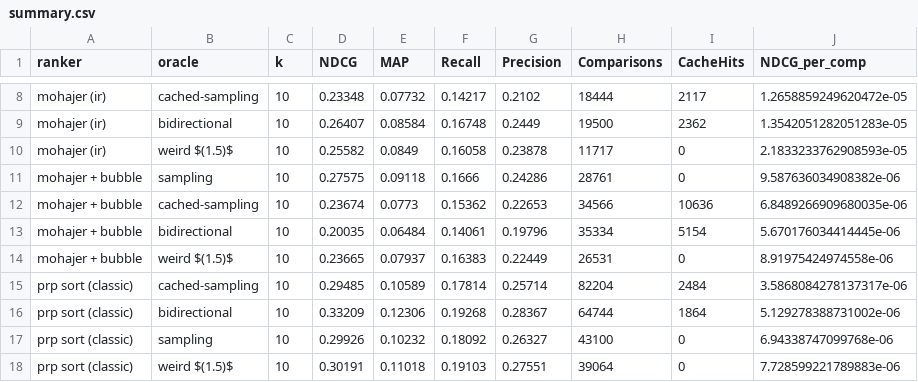
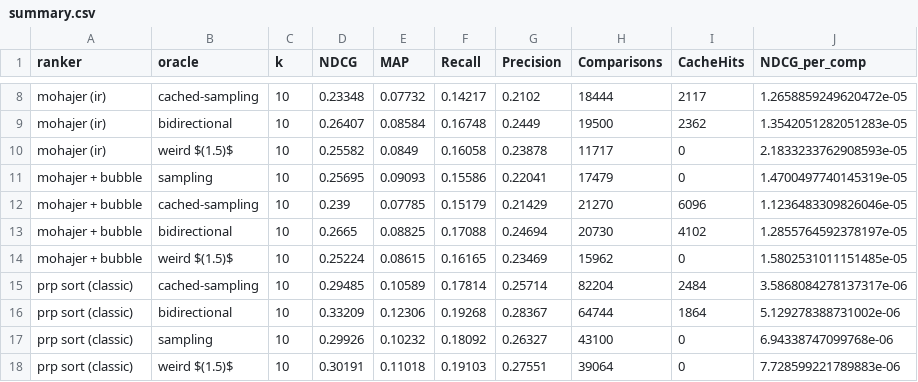
Before and after one commit to jerecoder/IReranker, a CSV file: reports/beir-metrics/flan-t5-large/webis-touche2020/summary.csv, drawn as a sheet; only a part is shown, gaps mark what is left out.

```diff
--- a/reports/beir-metrics/flan-t5-large/webis-touche2020/summary.csv
+++ b/reports/beir-metrics/flan-t5-large/webis-touche2020/summary.csv
@@ -10,6 +10,6 @@ mohajer (ir),bidirectional,10,0.26407,0.08584,0.16748,0.2449,19500,2362,1.354205
 mohajer (ir),weird $(1.5)$,10,0.25582,0.0849,0.16058,0.23878,11717,0,2.1833233762908593e-05
-mohajer + bubble,sampling,10,0.27575,0.09118,0.1666,0.24286,28761,0,9.587636034908382e-06
-mohajer + bubble,cached-sampling,10,0.23674,0.0773,0.15362,0.22653,34566,10636,6.8489266909680035e-06
-mohajer + bubble,bidirectional,10,0.20035,0.06484,0.14061,0.19796,35334,5154,5.670176034414445e-06
-mohajer + bubble,weird $(1.5)$,10,0.23665,0.07937,0.16383,0.22449,26531,0,8.91975424974558e-06
+mohajer + bubble,sampling,10,0.25695,0.09093,0.15586,0.22041,17479,0,1.4700497740145319e-05
+mohajer + bubble,cached-sampling,10,0.239,0.07785,0.15179,0.21429,21270,6096,1.1236483309826046e-05
+mohajer + bubble,bidirectional,10,0.2665,0.08825,0.17088,0.24694,20730,4102,1.2855764592378197e-05
+mohajer + bubble,weird $(1.5)$,10,0.25224,0.08615,0.16165,0.23469,15962,0,1.5802531011151485e-05
 prp sort (classic),cached-sampling,10,0.29485,0.10589,0.17814,0.25714,82204,2484,3.5868084278137317e-06
```
Also changed, not shown: reports/beir-metrics/flan-t5-large/dbpedia-entity/summary.csv, reports/beir-metrics/flan-t5-large/fiqa/summary.csv, 8 other files.
